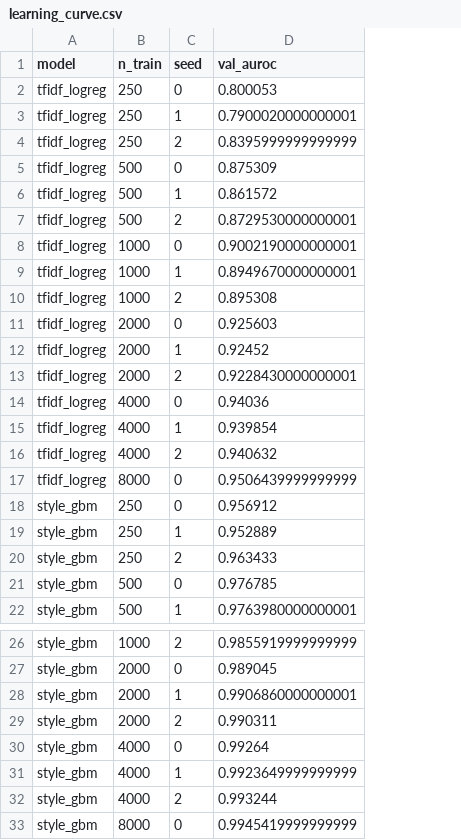
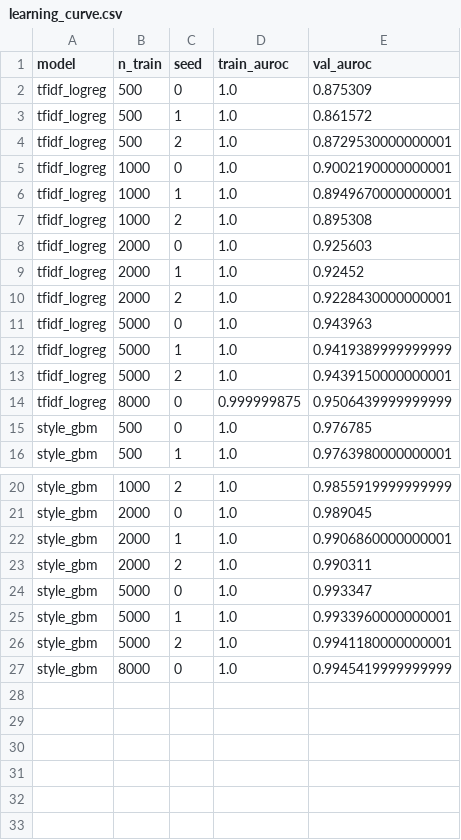
Before and after one commit to aarushsii/human-or-ai-submission-group3, a CSV file: submissions/group-number-3/results/learning_curve.csv, drawn as a sheet; only a part is shown, gaps mark what is left out; removed rows and columns are numbered as before the commit, all else as after; the diff names each change by its address in the sheet, - before the commit and + after, or states it on an @@ line.

Commit message:
Learning curve at 500/1k/2k/5k/8k with train and val AUROC

```diff
--- a/submissions/group-number-3/results/learning_curve.csv
+++ b/submissions/group-number-3/results/learning_curve.csv
+column D (train_auroc), rows 2-16: 1.0 | 1.0 | 1.0 | 1.0 | 1.0 | 1.0 | 1.0 | 1.0 | 1.0 | 1.0 | 1.0 | 1.0 | 0.999999875 | 1.0 | 1.0; rows 20-27: all 1.0
-row 2: tfidf_logreg | 250 | 0 | 0.800053
-row 3: tfidf_logreg | 250 | 1 | 0.7900020000000001
-row 4: tfidf_logreg | 250 | 2 | 0.8395999999999999
-B11:B13 (n_train): 4000
+B11:B13 (n_train): 5000
-E11 (val_auroc): 0.94036
+E11 (val_auroc): 0.943963
-E12 (val_auroc): 0.939854
+E12 (val_auroc): 0.9419389999999999
-E13 (val_auroc): 0.940632
+E13 (val_auroc): 0.9439150000000001
-row 18: style_gbm | 250 | 0 | 0.956912
-row 19: style_gbm | 250 | 1 | 0.952889
-row 20: style_gbm | 250 | 2 | 0.963433
-B24:B26 (n_train): 4000
+B24:B26 (n_train): 5000
-E24 (val_auroc): 0.99264
+E24 (val_auroc): 0.993347
-E25 (val_auroc): 0.9923649999999999
+E25 (val_auroc): 0.9933960000000001
-E26 (val_auroc): 0.993244
+E26 (val_auroc): 0.9941180000000001
```
Also changed, not shown: 3 other files.
